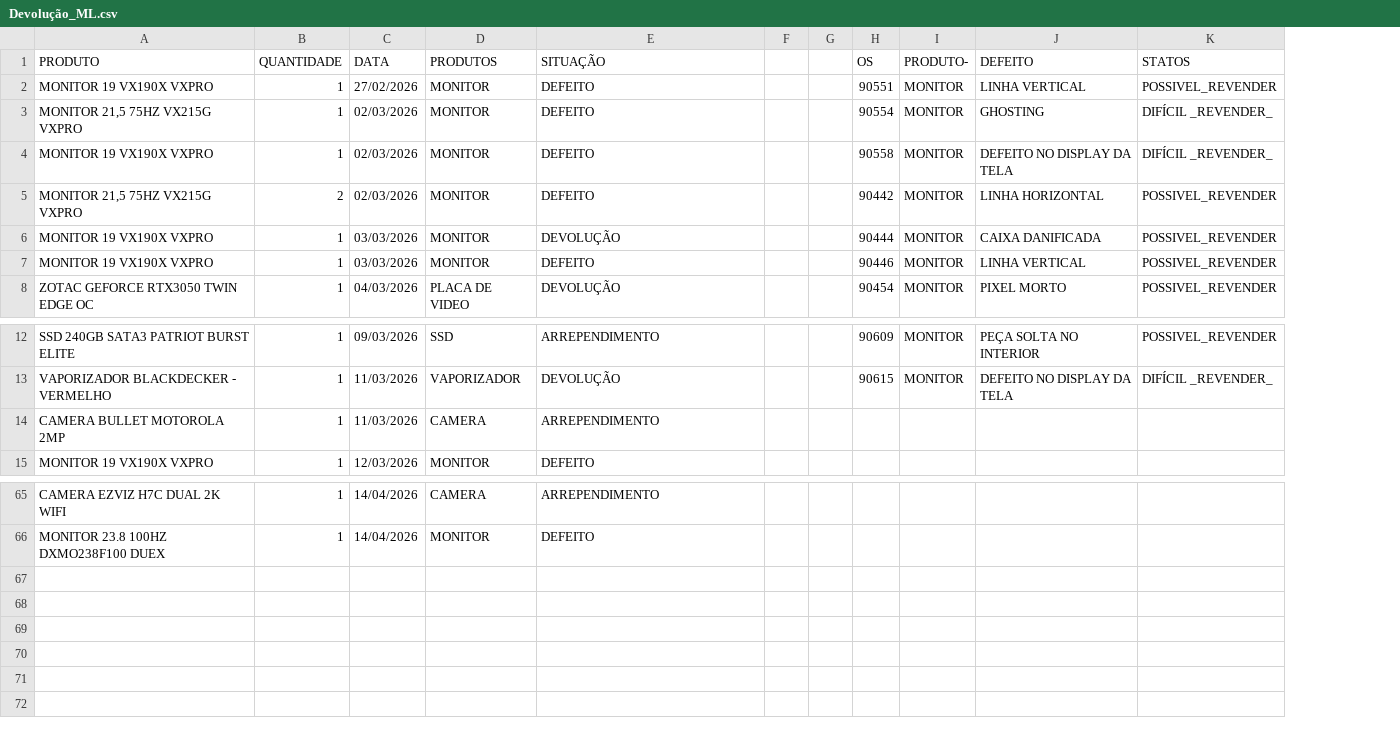
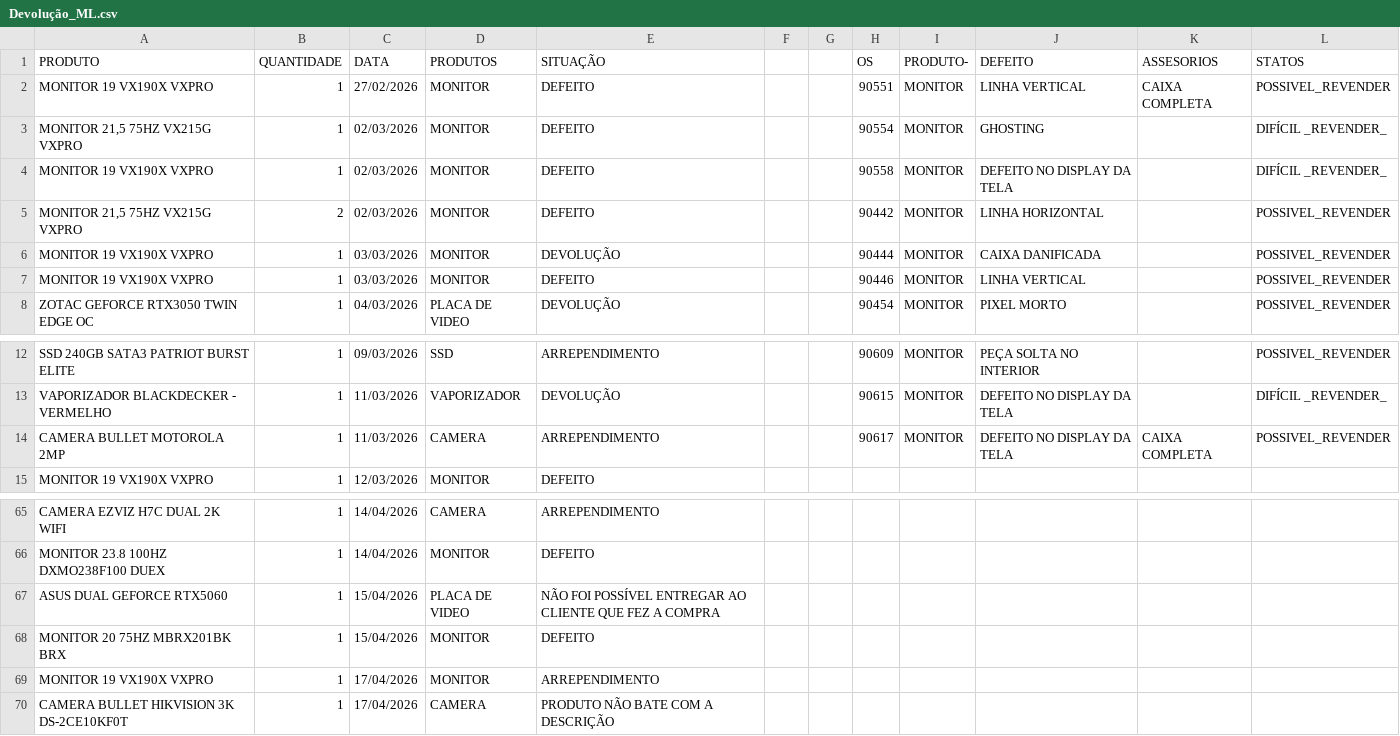
Before and after one commit to casahomeoce/Projeto_Retorno, a CSV file: Devolução_ML.csv, drawn as a sheet; only a part is shown, gaps mark what is left out; addresses are those after the commit; the diff names each change by its address in the sheet, - before the commit and + after, or states it on an @@ line.

```diff
--- a/Devolução_ML.csv
+++ b/Devolução_ML.csv
+column K (ASSESORIOS), row 2: CAIXA COMPLETA; row 14: CAIXA COMPLETA
-H14 (OS): (empty)
+H14 (OS): 90617
-I14 (PRODUTO-): (empty)
+I14 (PRODUTO-): MONITOR
-J14 (DEFEITO): (empty)
+J14 (DEFEITO): DEFEITO NO DISPLAY DA TELA
-L14 (STATOS): (empty)
+L14 (STATOS): POSSIVEL_REVENDER
+row 67: ASUS DUAL GEFORCE RTX5060 | 1 | 15/04/2026 | PLACA DE VIDEO | NÃO FOI POSSÍVEL ENTREGAR AO CLIENTE QUE FEZ A COMPRA
+row 68: MONITOR 20 75HZ MBRX201BK BRX | 1 | 15/04/2026 | MONITOR | DEFEITO
+row 69: MONITOR 19 VX190X VXPRO | 1 | 17/04/2026 | MONITOR | ARREPENDIMENTO
+row 70: CAMERA BULLET HIKVISION 3K DS-2CE10KF0T | 1 | 17/04/2026 | CAMERA | PRODUTO NÃO BATE COM A DESCRIÇÃO
```
Also changed, not shown: 1 other file.
